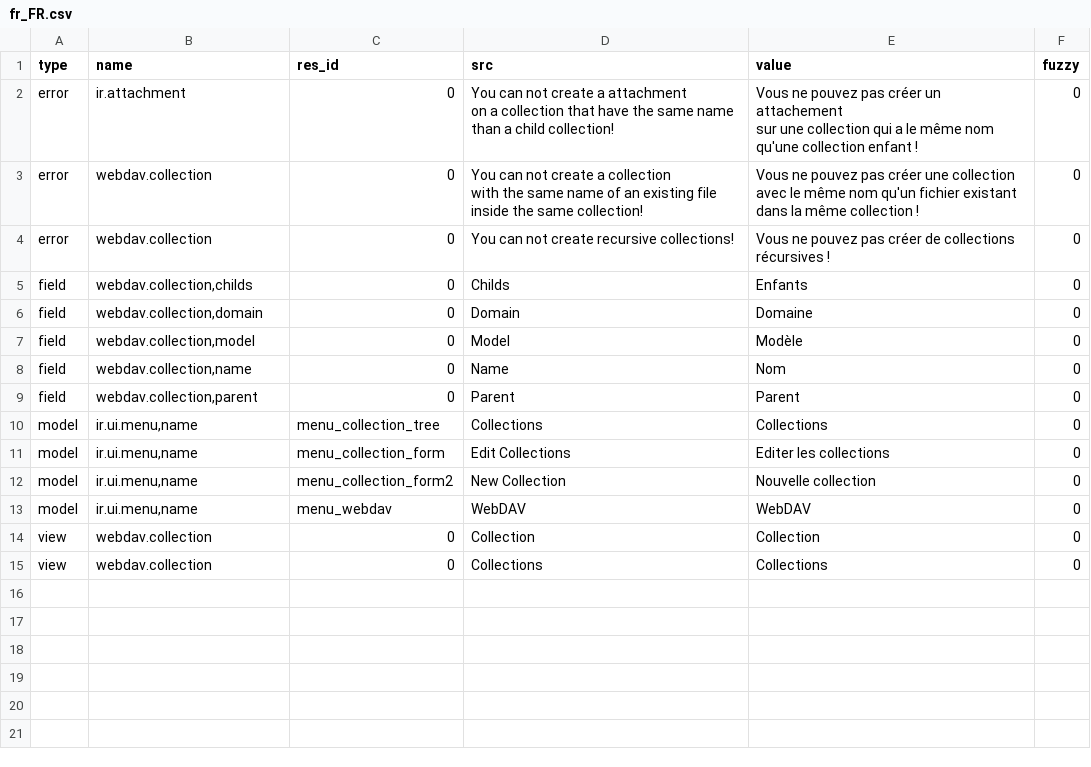
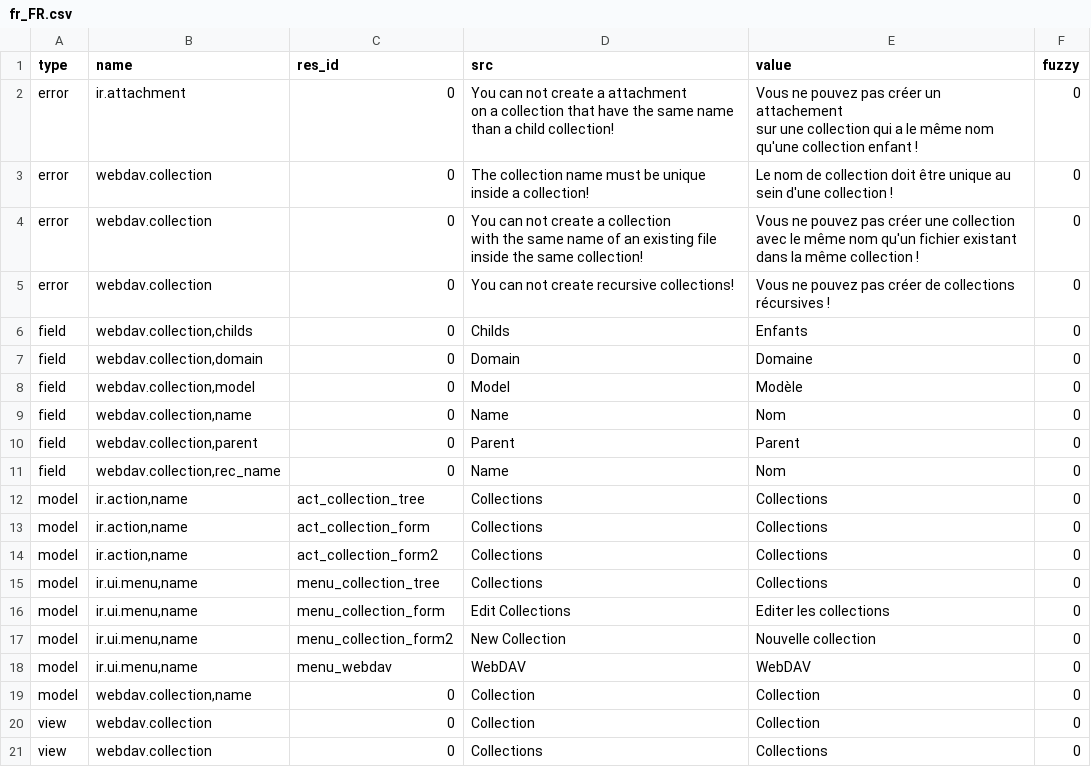
Before and after one commit to tryton/trytond, a CSV file: trytond/webdav/fr_FR.csv, drawn as a sheet.

```diff
--- a/trytond/webdav/fr_FR.csv
+++ b/trytond/webdav/fr_FR.csv
@@ -6,2 +6,3 @@ sur une collection qui a le même nom
 qu'une collection enfant !",0
+error,webdav.collection,0,The collection name must be unique inside a collection!,Le nom de collection doit être unique au sein d'une collection !,0
 error,webdav.collection,0,"You can not create a collection
@@ -17,2 +18,6 @@ field,"webdav.collection,name",0,Name,Nom,0
 field,"webdav.collection,parent",0,Parent,Parent,0
+field,"webdav.collection,rec_name",0,Name,Nom,0
+model,"ir.action,name",act_collection_tree,Collections,Collections,0
+model,"ir.action,name",act_collection_form,Collections,Collections,0
+model,"ir.action,name",act_collection_form2,Collections,Collections,0
 model,"ir.ui.menu,name",menu_collection_tree,Collections,Collections,0
@@ -21,2 +26,3 @@ model,"ir.ui.menu,name",menu_collection_form2,New Collection,Nouvelle collection
 model,"ir.ui.menu,name",menu_webdav,WebDAV,WebDAV,0
+model,"webdav.collection,name",0,Collection,Collection,0
 view,webdav.collection,0,Collection,Collection,0
```
Also changed, not shown: trytond/ir/fr_FR.csv, trytond/res/fr_FR.csv, 1 other file.
